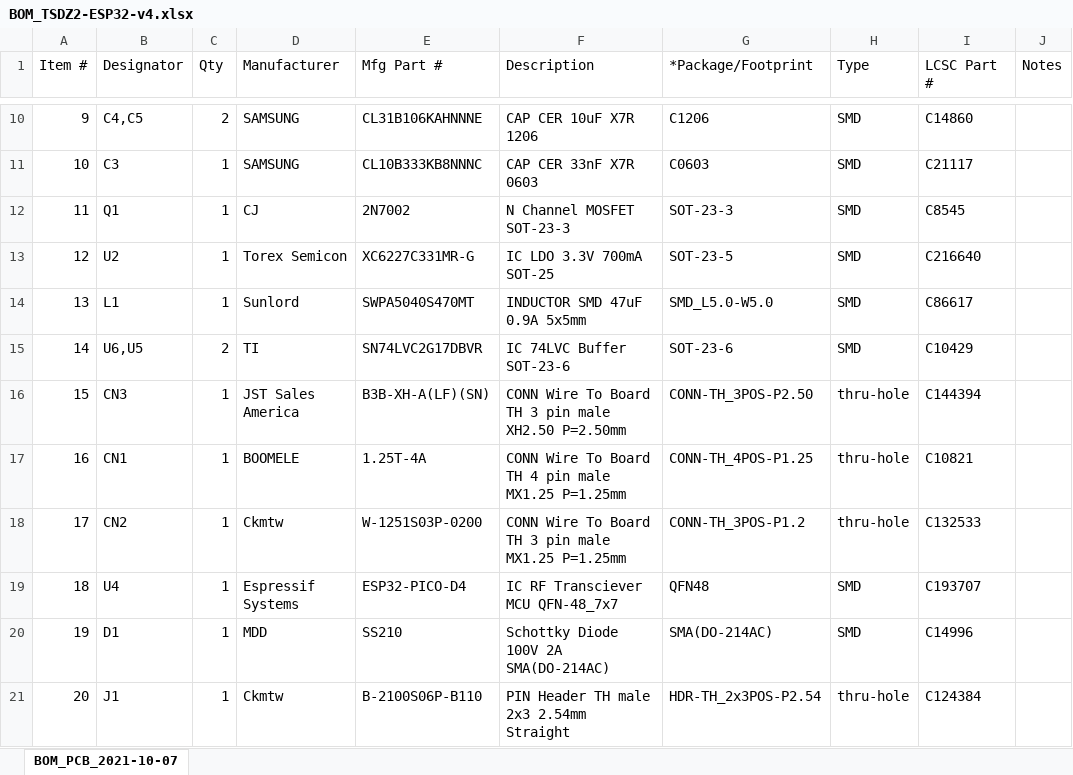
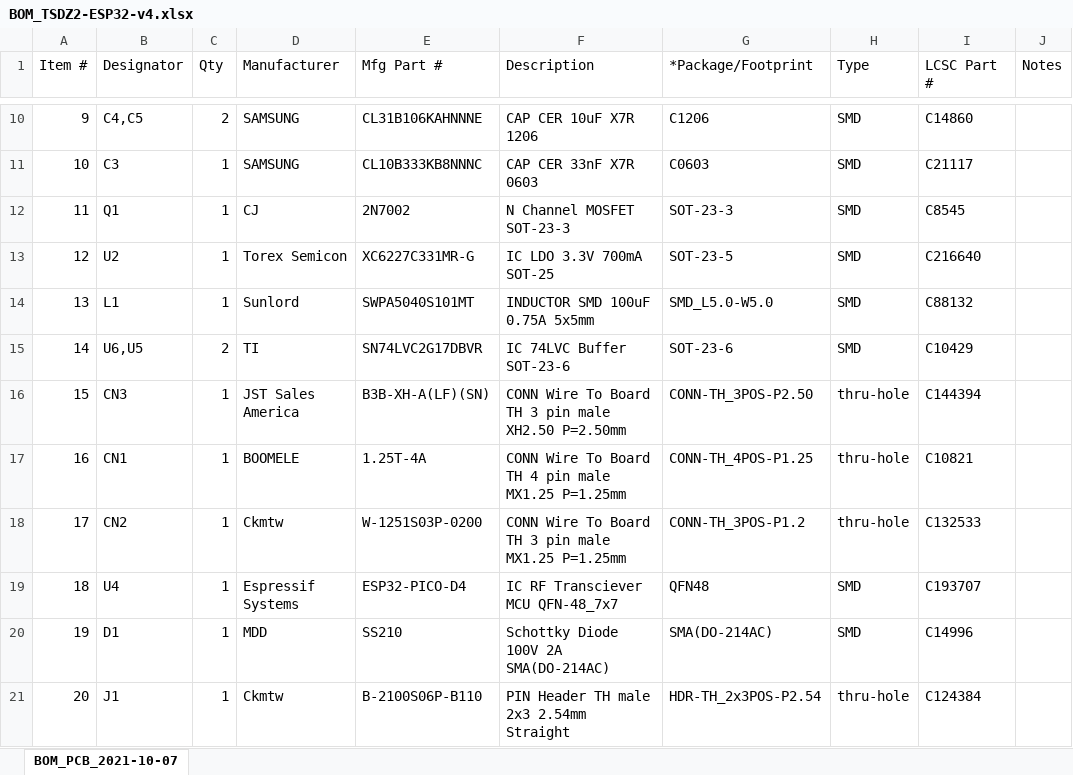
Before and after one commit to TSDZ2-ESP32/TSDZ2-ESP32-Wiki, an Excel workbook: bin/PCB/v4/BOM_TSDZ2-ESP32-v4.xlsx, sheet BOM_PCB_2021-10-07, drawn as a sheet; only a part is shown, gaps mark what is left out; values as stored, in another font and other column widths than the file's, no borders; conditional formats and table styles not drawn; the diff names each change by its address in the sheet, - before the commit and + after, or states it on an @@ line.

Commit message:
Updated V4 PCB: L1 inductor from 47uF to 100uF (better low current regulation)

```diff
--- a/bin/PCB/v4/BOM_TSDZ2-ESP32-v4.xlsx (sheet BOM_PCB_2021-10-07)
+++ b/bin/PCB/v4/BOM_TSDZ2-ESP32-v4.xlsx (sheet BOM_PCB_2021-10-07)
-E14 (Mfg Part #): SWPA5040S470MT
+E14 (Mfg Part #): SWPA5040S101MT
-F14 (Description): INDUCTOR SMD 47uF 0.9A 5x5mm
+F14 (Description): INDUCTOR SMD 100uF 0.75A 5x5mm
-I14 (LCSC Part #): C86617
+I14 (LCSC Part #): C88132
```
